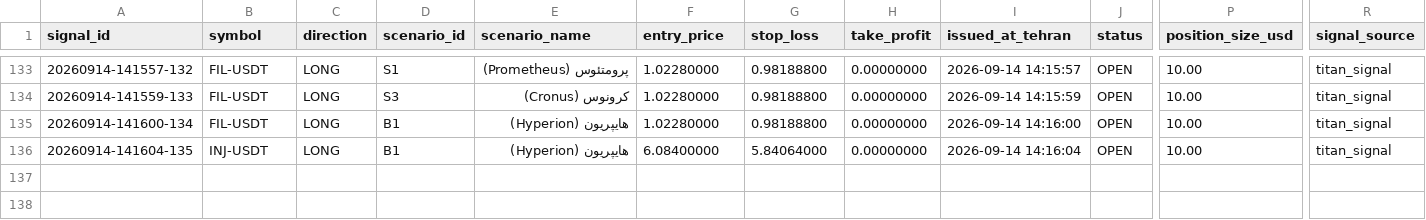
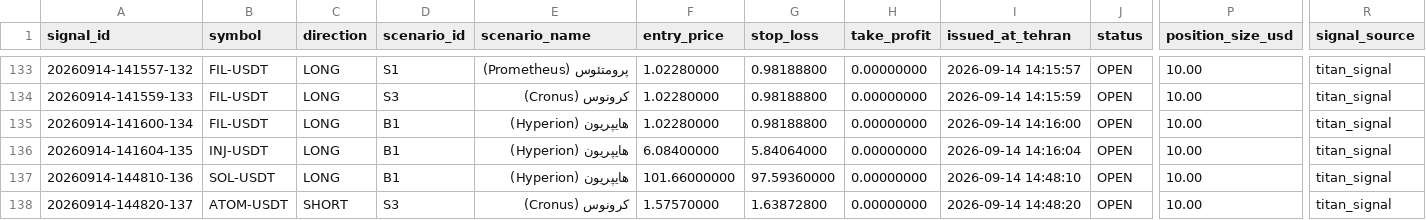
Before and after one commit to khosroabadi-Soft/Titan-Signal, a CSV file: data/signals/2026-09-14.csv, drawn as a sheet; only a part is shown, gaps mark what is left out; rows hold the shown columns only; the diff names each change by its address in the sheet, - before the commit and + after, or states it on an @@ line.

```diff
--- a/data/signals/2026-09-14.csv
+++ b/data/signals/2026-09-14.csv
+row 137: 20260914-144810-136 | SOL-USDT | LONG | B1 | هایپریون (Hyperion) | 101.66000000 | 97.59360000 | 0.00000000 | 2026-09-14 14:48:10 | OPEN | 10.00 | titan_signal
+row 138: 20260914-144820-137 | ATOM-USDT | SHORT | S3 | کرونوس (Cronus) | 1.57570000 | 1.63872800 | 0.00000000 | 2026-09-14 14:48:20 | OPEN | 10.00 | titan_signal
```
Also changed, not shown: 1 other file.
